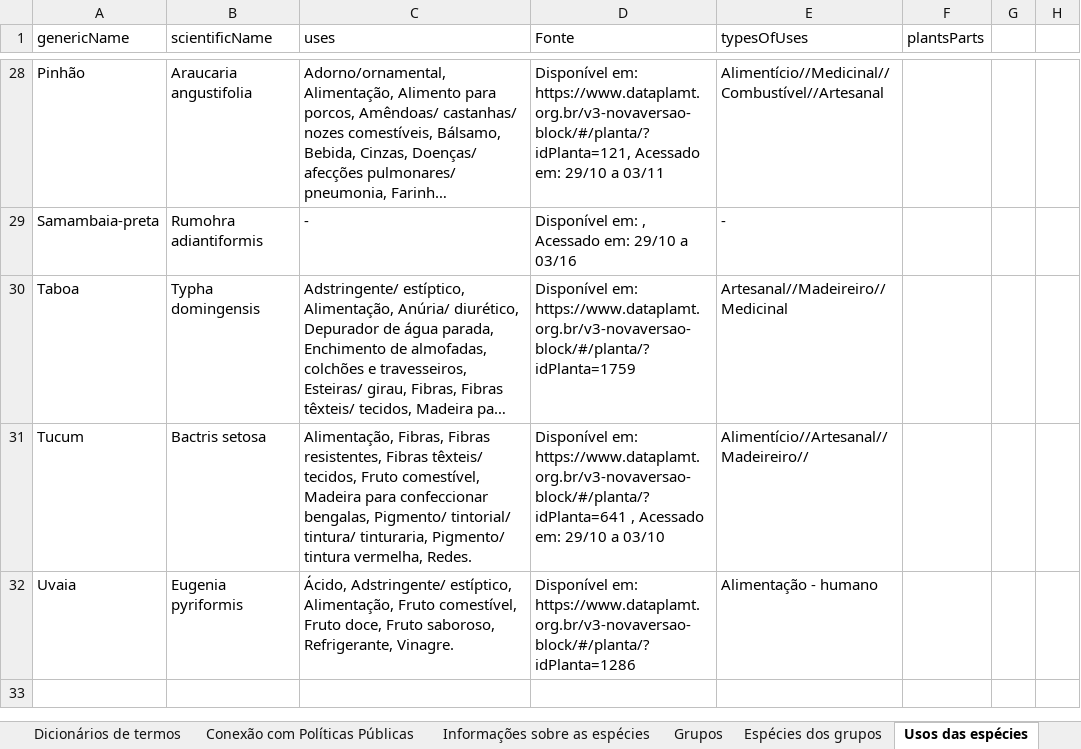
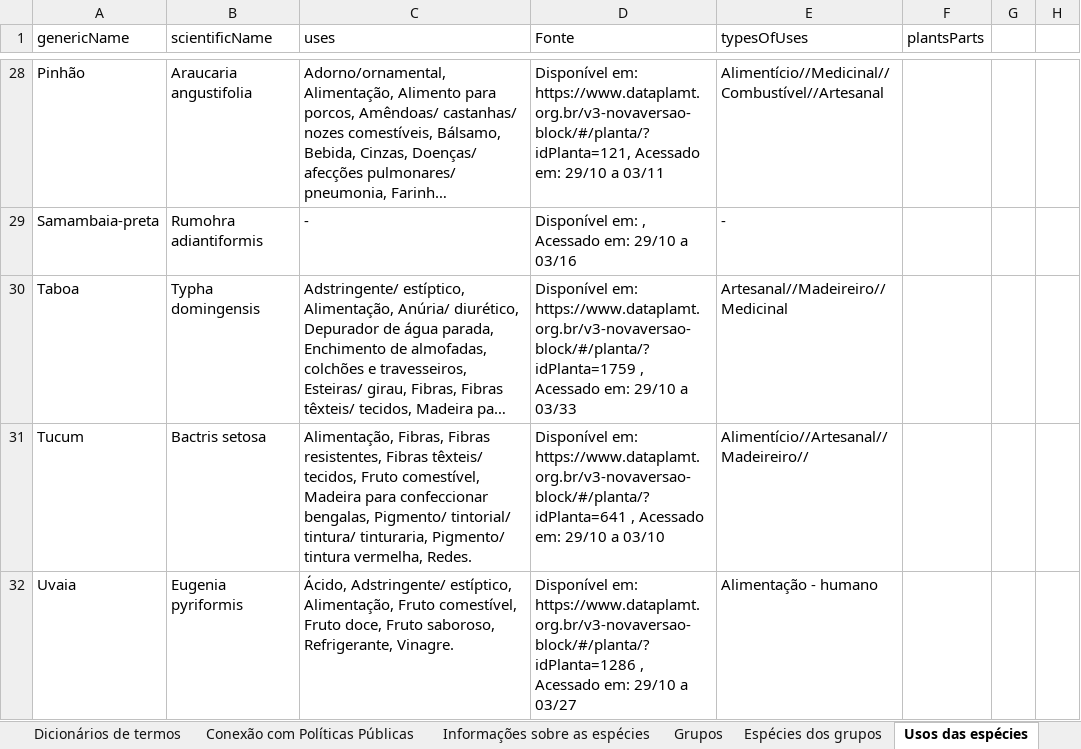
Before and after one commit to charlon-156/db_biota_sociobio, an Excel workbook: docs/dados_biologicos.xlsx, sheet Usos das espécies, drawn as a sheet; only a part is shown, gaps mark what is left out; long unchanged cells end in …; values as stored, in another font and other column widths than the file's, no cell formats; charts and pictures not drawn; the diff covers the shown part only; the diff names each change by its address in the sheet, - before the commit and + after, or states it on an @@ line.

```diff
--- a/docs/dados_biologicos.xlsx (sheet Usos das espécies)
+++ b/docs/dados_biologicos.xlsx (sheet Usos das espécies)
-D30 (Fonte): …em: https://www.dataplamt.org.br/v3-novaversao-block/#/planta/?idPlanta=1759
+D30 (Fonte): …em: https://www.dataplamt.org.br/v3-novaversao-block/#/planta/?idPlanta=1759 , Acessado em: 29/10 a 03/33
-D32 (Fonte): …em: https://www.dataplamt.org.br/v3-novaversao-block/#/planta/?idPlanta=1286
+D32 (Fonte): …em: https://www.dataplamt.org.br/v3-novaversao-block/#/planta/?idPlanta=1286 , Acessado em: 29/10 a 03/27
```
Also changed, not shown: 13 edited cells elsewhere in this sheet, sheet Espécies dos grupos, sheet Conexão com Políticas Públicas, sheet Informações sobre as espécies, sheet Grupos, cell formats, hidden cells, charts or pictures, 3 other files.
